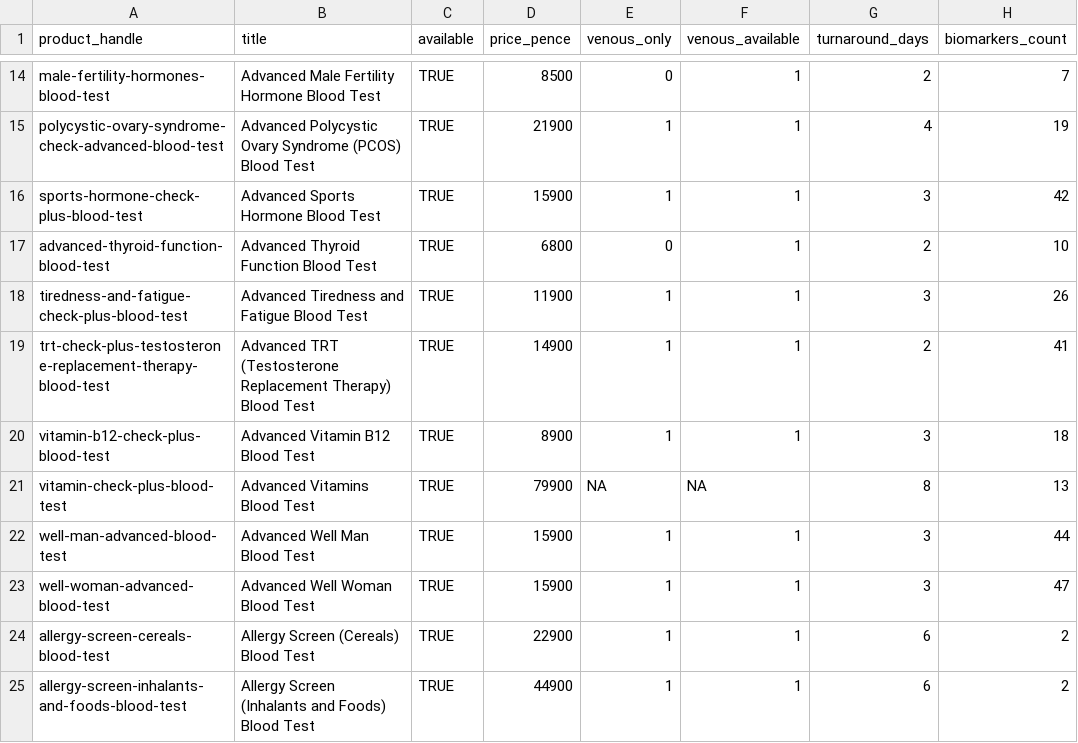
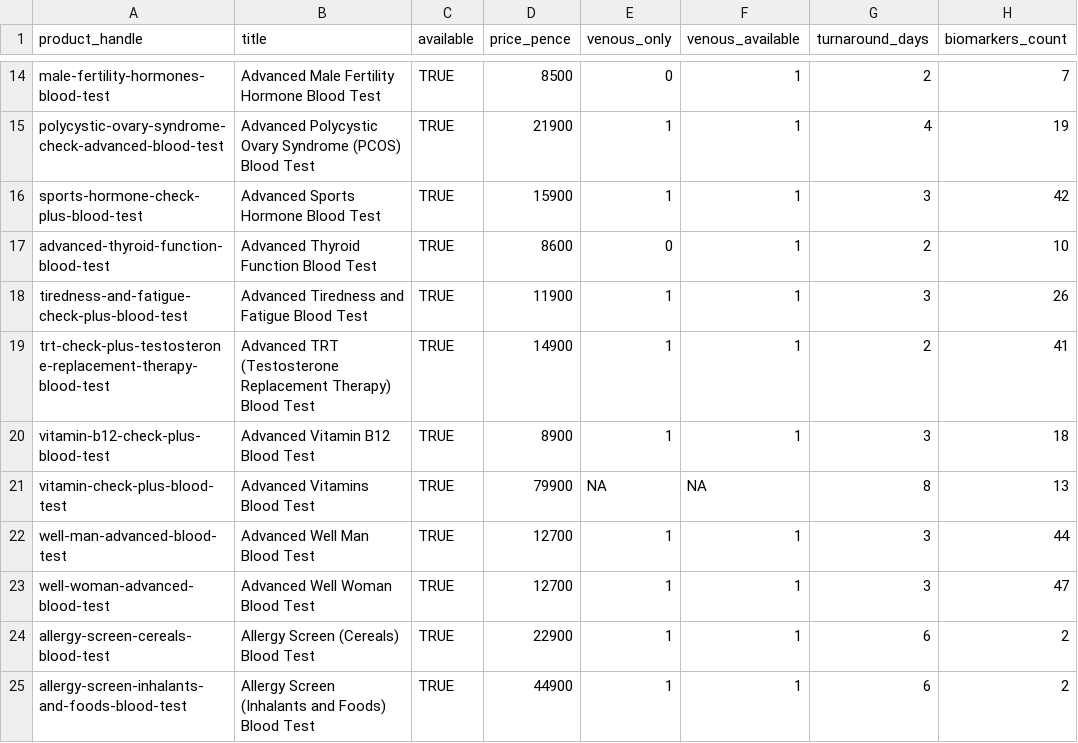
Before and after one commit to stupidpupil/medichecks_scraper, a CSV file: all_products.csv, drawn as a sheet; only a part is shown, gaps mark what is left out; the diff names each change by its address in the sheet, - before the commit and + after, or states it on an @@ line.

```diff
--- a/all_products.csv
+++ b/all_products.csv
-D17 (price_pence): 6800
+D17 (price_pence): 8600
-D22:D23 (price_pence): 15900
+D22:D23 (price_pence): 12700
```
Also changed, not shown: products.csv, 2 other files.
